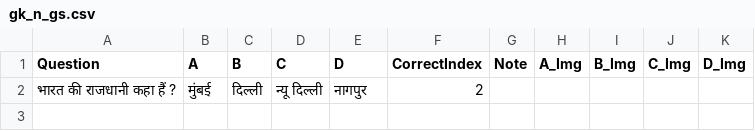
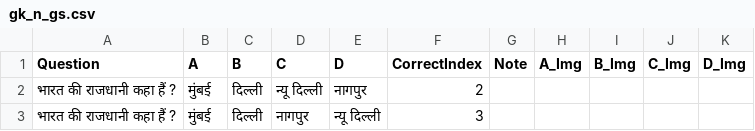
Before and after one commit to sukhdevmarkam910-lang/RRB-NTPC, a CSV file: RRB_NTPC/gk_n_gs.csv, drawn as a sheet.

Commit message:
Mock Test Sync

```diff
--- a/RRB_NTPC/gk_n_gs.csv
+++ b/RRB_NTPC/gk_n_gs.csv
@@ -2 +2,2 @@ Question,A,B,C,D,CorrectIndex,Note,A_Img,B_Img,C_Img,D_Img
 भारत की राजधानी कहा हैं ? ,मुंबई,दिल्ली,न्यू दिल्ली,नागपुर,2,,,,,
+भारत की राजधानी कहा हैं ? ,मुंबई,दिल्ली,नागपुर,न्यू दिल्ली,3,,,,,
```
